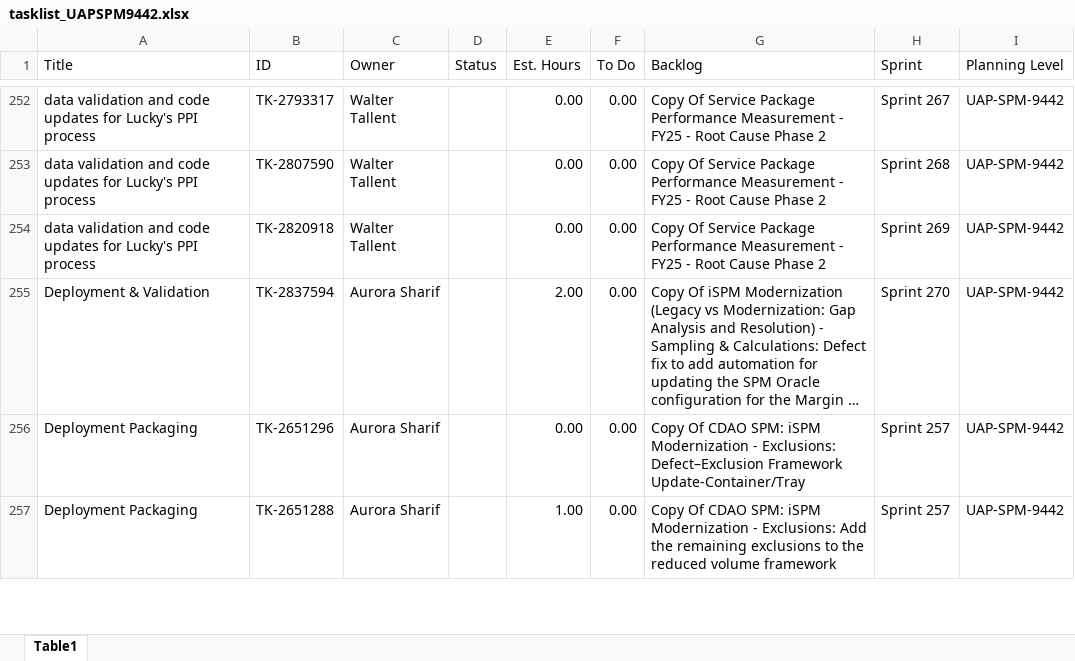
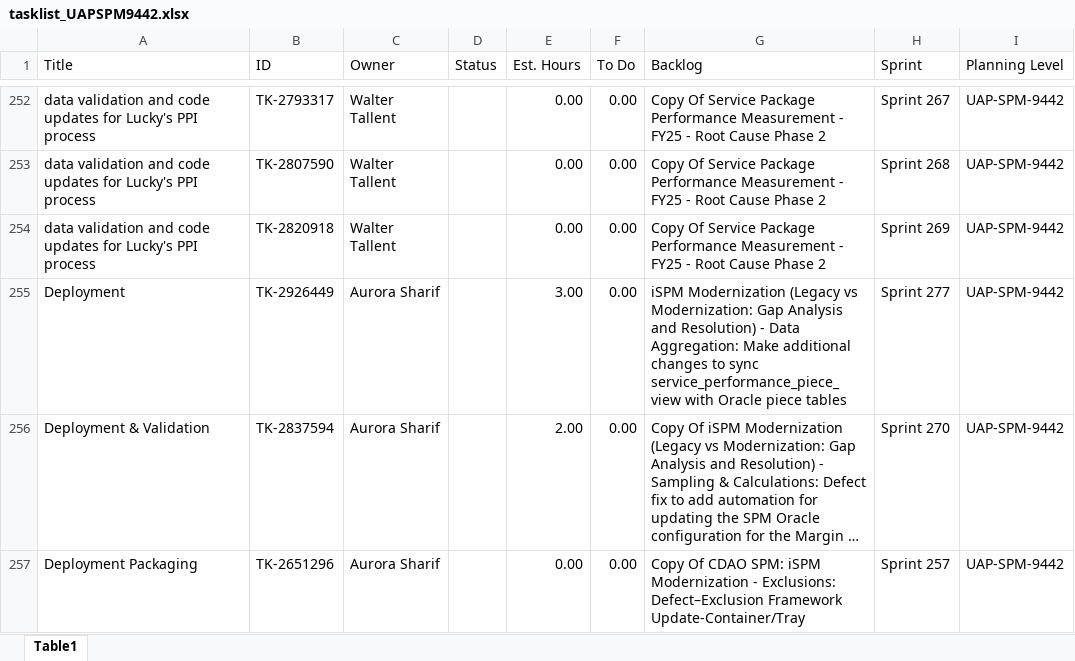
Before and after one commit to usps-dataeng/versionone-dashboard, an Excel workbook: tasklist_UAPSPM9442.xlsx, sheet Table1, drawn as a sheet; only a part is shown, gaps mark what is left out; the shorter side is filled out with more unchanged rows; long unchanged cells end in …; values as stored, in another font and other column widths than the file's, no borders; the diff covers the shown part only; the diff names each change by its address in the sheet, - before the commit and + after, or states it on an @@ line.

```diff
--- a/tasklist_UAPSPM9442.xlsx (sheet Table1)
+++ b/tasklist_UAPSPM9442.xlsx (sheet Table1)
+row 255: Deployment | TK-2926449 | Aurora Sharif |  | 3.00 | 0.00 | iSPM Modernization (Legacy vs Modernization: Gap Analysis and Resolution) - Data Aggregation: Make additional changes to sync service_performance_piece_view with Oracle piece tables | Sprint 277 | UAP-SPM-9442
```
Also changed, not shown: 2 added rows and 9 edited cells elsewhere in this sheet, tasklist_CDAS6441.xlsx, tasklist_EDS4834.xlsx, 5 other files.
